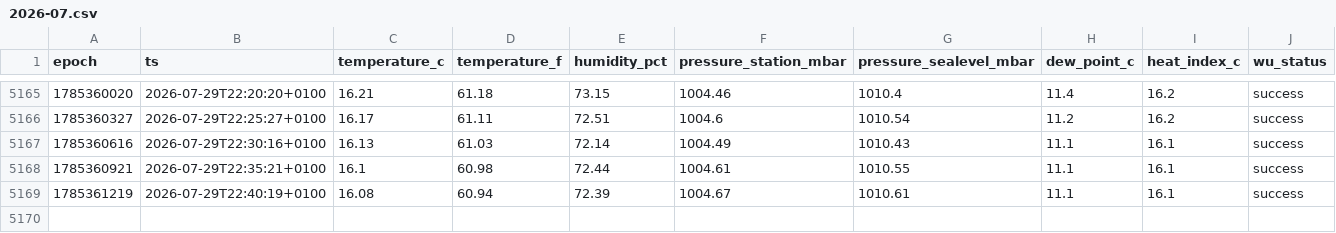
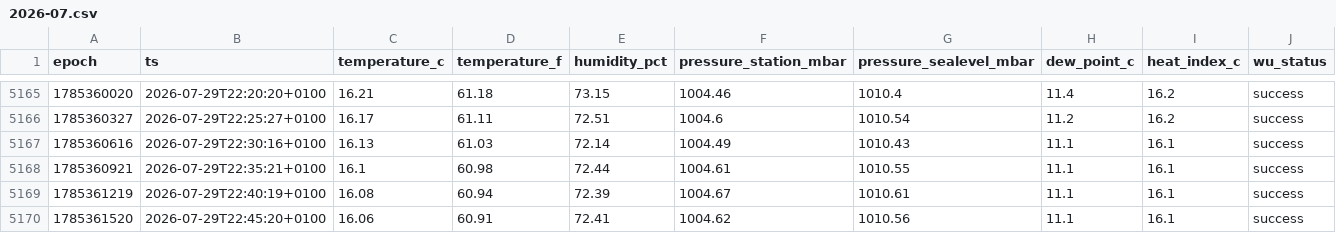
Before and after one commit to garnathan/wunderground-killi, a CSV file: data/2026-07.csv, drawn as a sheet; only a part is shown, gaps mark what is left out.

```diff
--- a/data/2026-07.csv
+++ b/data/2026-07.csv
@@ -5169 +5169,2 @@ epoch,ts,temperature_c,temperature_f,humidity_pct,pressure_station_mbar,pressure
 1785361219,2026-07-29T22:40:19+0100,16.08,60.94,72.39,1004.67,1010.61,11.1,16.1,success
+1785361520,2026-07-29T22:45:20+0100,16.06,60.91,72.41,1004.62,1010.56,11.1,16.1,success
```
Also changed, not shown: 2 other files.
